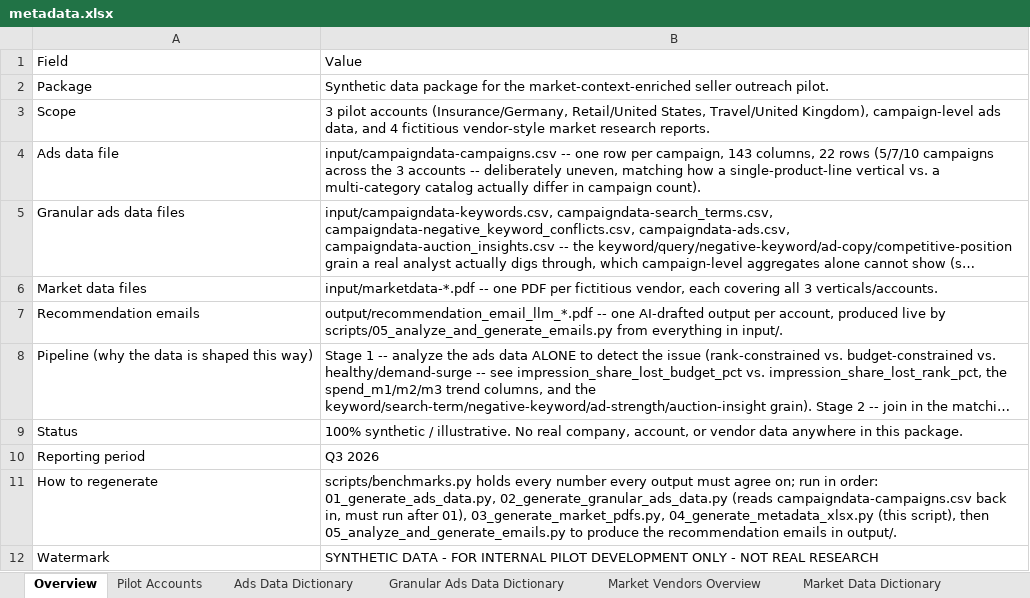
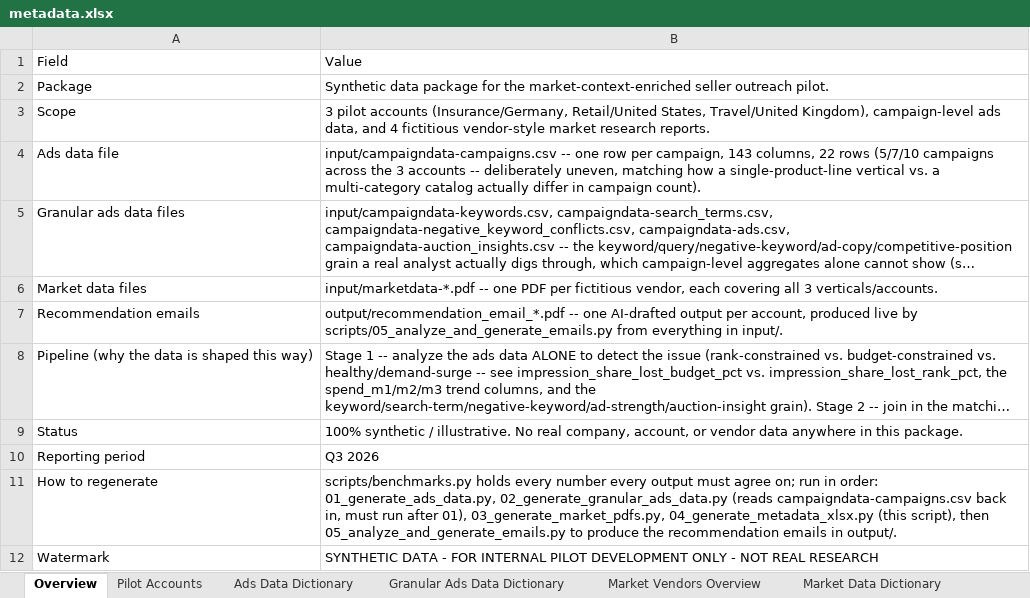
Before and after one commit to rameshpennam/ds-use-cases, an Excel workbook: usecase3_ad_seller_outreach_synthetic_data/misc/metadata.xlsx, sheet Overview, drawn as a sheet; long unchanged cells end in …; values as stored, in another font and other column widths than the file's, no borders; the diff names each change by its address in the sheet, - before the commit and + after, or states it on an @@ line.

Commit message:
usecase3: drop 'llm' from the recommendation email filenames
recommendation_email_llm_*.pdf -> recommendation_email_*.pdf

```diff
--- a/usecase3_ad_seller_outreach_synthetic_data/misc/metadata.xlsx (sheet Overview)
+++ b/usecase3_ad_seller_outreach_synthetic_data/misc/metadata.xlsx (sheet Overview)
-B7: output/recommendation_email_llm_*.pdf -- one…
+B7: output/recommendation_email_*.pdf -- one…
```
Also changed, not shown: 14 other files.
